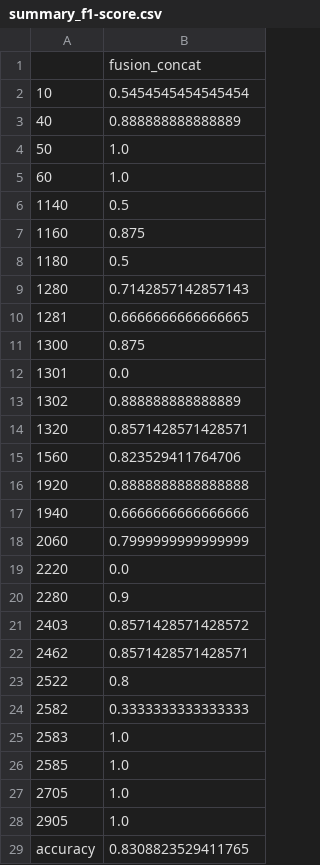
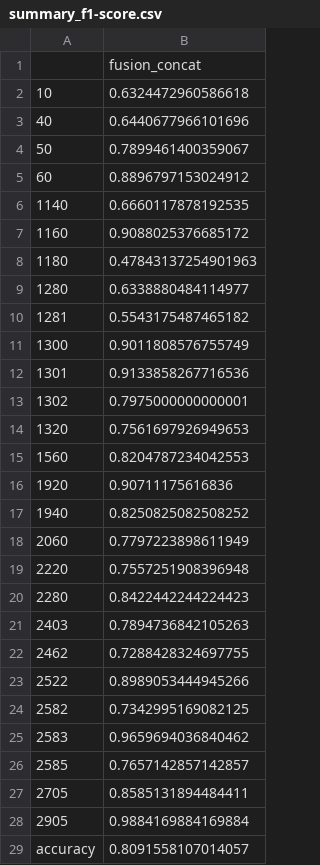
Before and after one commit to data-modelisation/rakuten, a CSV file: src/models/fusion/summary_f1-score.csv, drawn as a sheet; only a part is shown; the diff covers the shown part only.

```diff
--- a/src/models/fusion/summary_f1-score.csv
+++ b/src/models/fusion/summary_f1-score.csv
@@ -1,29 +1,29 @@
 ,fusion_concat
-10,0.5454545454545454
-40,0.888888888888889
-50,1.0
-60,1.0
-1140,0.5
-1160,0.875
-1180,0.5
-1280,0.7142857142857143
-1281,0.6666666666666665
-1300,0.875
-1301,0.0
-1302,0.888888888888889
-1320,0.8571428571428571
-1560,0.823529411764706
-1920,0.8888888888888888
-1940,0.6666666666666666
-2060,0.7999999999999999
-2220,0.0
-2280,0.9
-2403,0.8571428571428572
-2462,0.8571428571428571
-2522,0.8
-2582,0.3333333333333333
-2583,1.0
-2585,1.0
-2705,1.0
-2905,1.0
-accuracy,0.8308823529411765
+10,0.6324472960586618
+40,0.6440677966101696
+50,0.7899461400359067
+60,0.8896797153024912
+1140,0.6660117878192535
+1160,0.9088025376685172
+1180,0.47843137254901963
+1280,0.6338880484114977
+1281,0.5543175487465182
+1300,0.9011808576755749
+1301,0.9133858267716536
+1302,0.7975000000000001
+1320,0.7561697926949653
+1560,0.8204787234042553
+1920,0.90711175616836
+1940,0.8250825082508252
+2060,0.7797223898611949
+2220,0.7557251908396948
+2280,0.8422442244224423
+2403,0.7894736842105263
+2462,0.7288428324697755
+2522,0.8989053444945266
+2582,0.7342995169082125
+2583,0.9659694036840462
+2585,0.7657142857142857
+2705,0.8585131894484411
+2905,0.9884169884169884
+accuracy,0.8091558107014057
```
Also changed, not shown: 2 edited cells elsewhere in this file, src/models/fusion/summary_precision.csv, src/models/fusion/summary_recall.csv, 2 other files.
